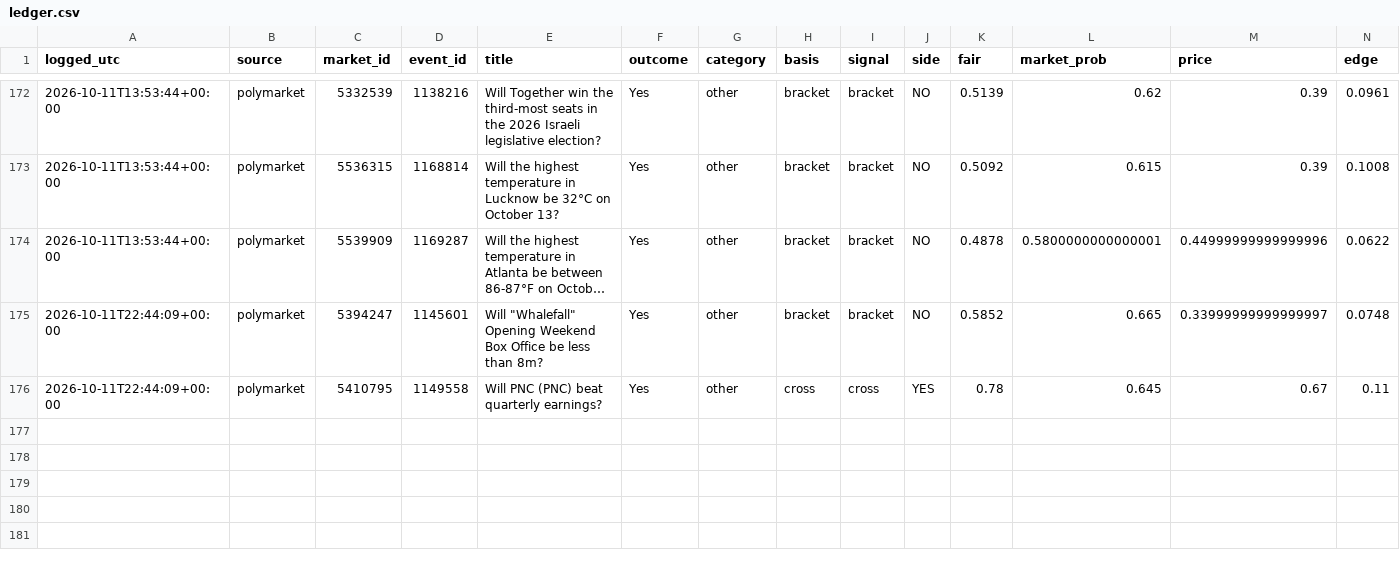
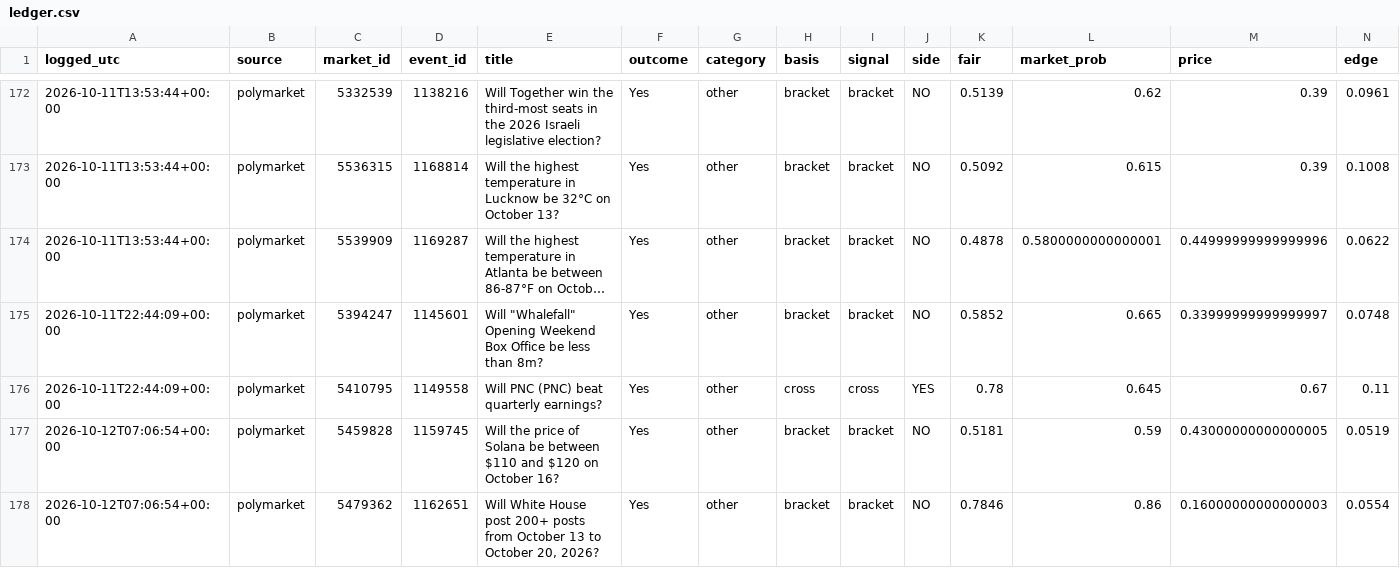
Before and after one commit to cj1234cj/markets, a CSV file: data/ledger.csv, drawn as a sheet; only a part is shown, gaps mark what is left out; long unchanged cells end in …; rows hold the shown columns only; the diff covers the shown part only; the diff names each change by its address in the sheet, - before the commit and + after, or states it on an @@ line.

```diff
--- a/data/ledger.csv
+++ b/data/ledger.csv
+row 177: 2026-10-12T07:06:54+00:00 | polymarket | 5459828 | 1159745 | Will the price of Solana be between $110 and $120 on October 16? | Yes | other | bracket | bracket | NO | 0.5181 | 0.59 | 0.43000000000000005 | 0.0519
+row 178: 2026-10-12T07:06:54+00:00 | polymarket | 5479362 | 1162651 | Will White House post 200+ posts from October 13 to October 20, 2026? | Yes | other | bracket | bracket | NO | 0.7846 | 0.86 | 0.16000000000000003 | 0.0554
```
Also changed, not shown: 2 added rows and 12 edited cells elsewhere in this file, 9 other files.
